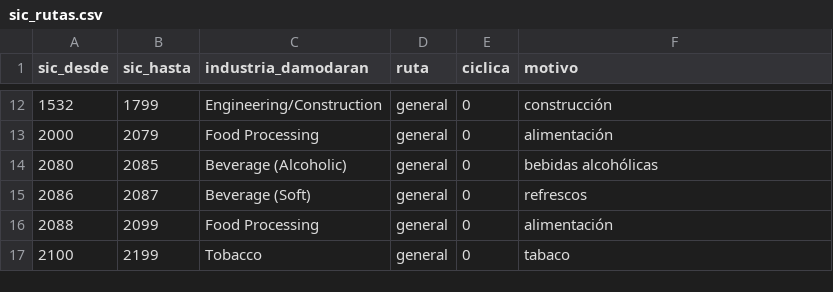
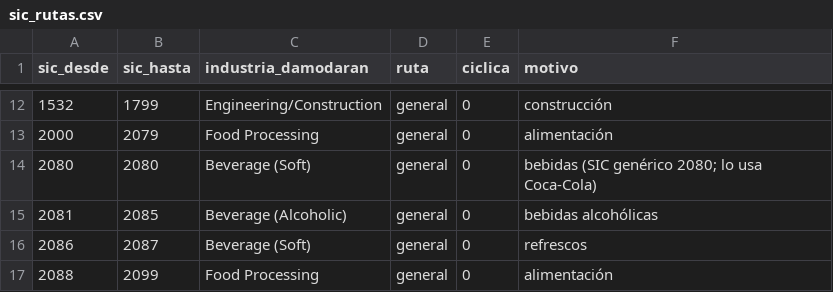
Before and after one commit to inizub/analisis-acciones, a CSV file: skills/analizando-acciones/assets/sic_rutas.csv, drawn as a sheet; only a part is shown, gaps mark what is left out; the shorter side is filled out with more unchanged rows.

```diff
--- a/skills/analizando-acciones/assets/sic_rutas.csv
+++ b/skills/analizando-acciones/assets/sic_rutas.csv
@@ -13,3 +13,4 @@ sic_desde,sic_hasta,industria_damodaran,ruta,ciclica,motivo
 2000,2079,Food Processing,general,0,alimentación
-2080,2085,Beverage (Alcoholic),general,0,bebidas alcohólicas
+2080,2080,Beverage (Soft),general,0,bebidas (SIC genérico 2080; lo usa Coca-Cola)
+2081,2085,Beverage (Alcoholic),general,0,bebidas alcohólicas
 2086,2087,Beverage (Soft),general,0,refrescos
```
Also changed, not shown: 9 other files.
